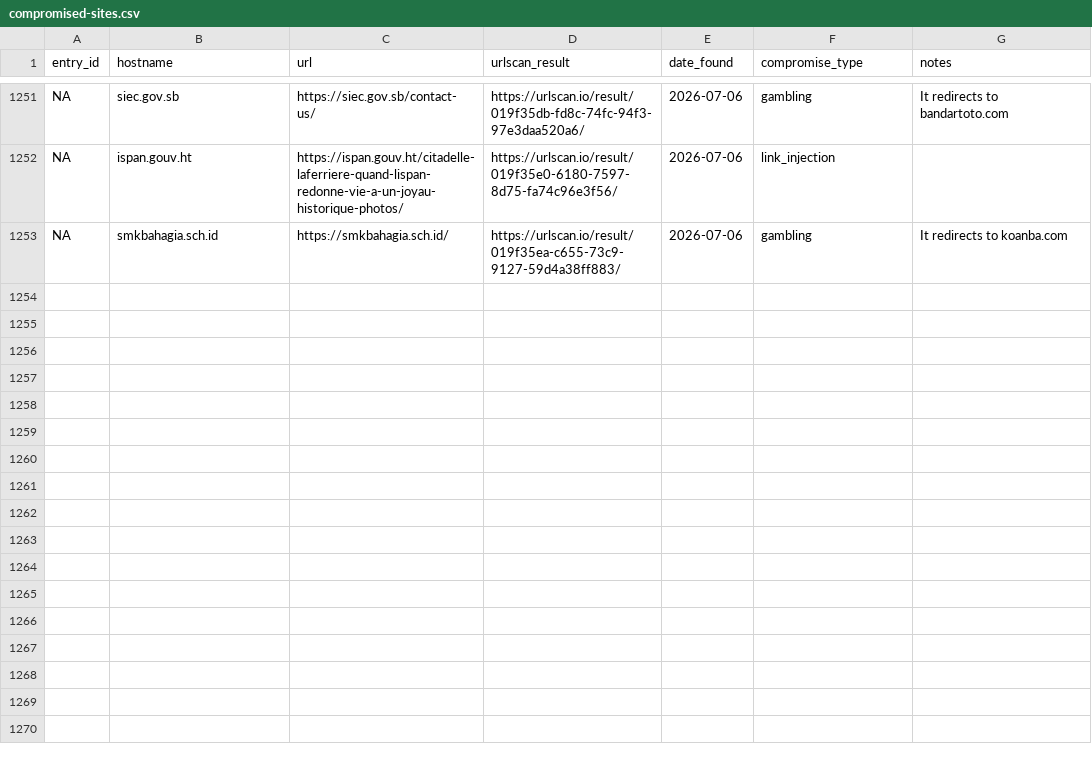
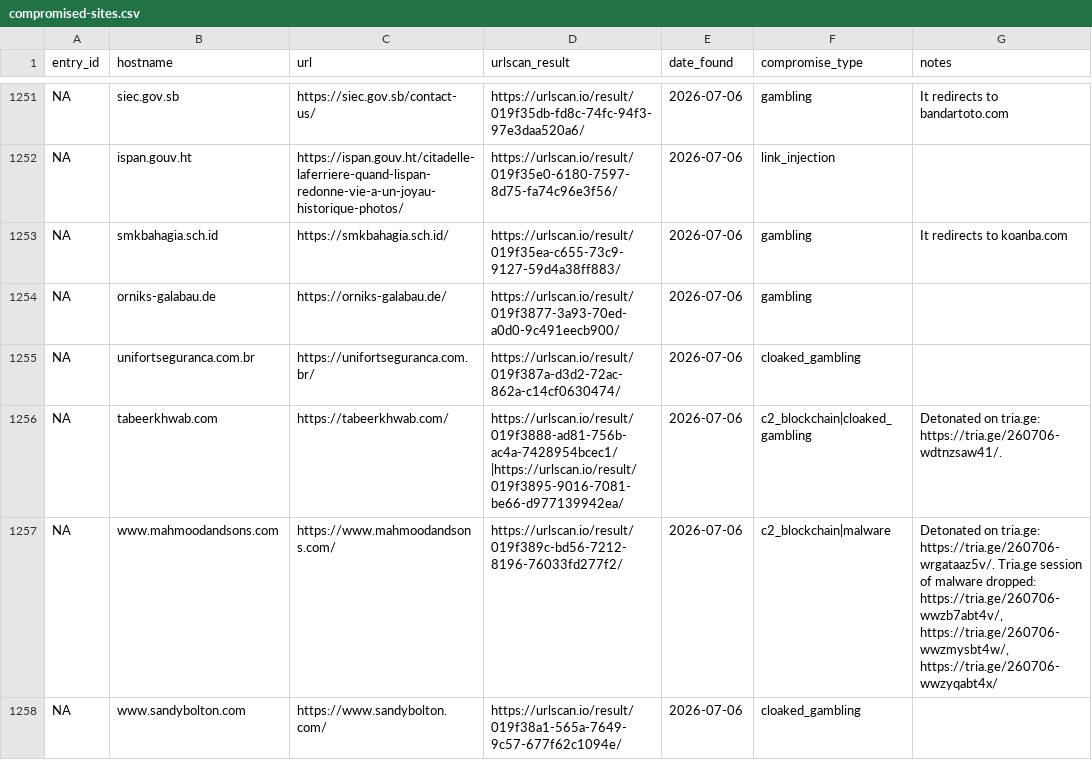
Before and after one commit to battlingamazons/compromised-sites-tracker, a CSV file: compromised-sites.csv, drawn as a sheet; only a part is shown, gaps mark what is left out.

Commit message:
Update compromised-sites.csv

```diff
--- a/compromised-sites.csv
+++ b/compromised-sites.csv
@@ -1253 +1253,6 @@ NA, ispan.gouv.ht, https://ispan.gouv.ht/citadelle-laferriere-quand-lispan-redon
 NA, smkbahagia.sch.id, https://smkbahagia.sch.id/, https://urlscan.io/result/019f35ea-c655-73c9-9127-59d4a38ff883/, 2026-07-06, gambling, "It redirects to koanba.com"
+NA, orniks-galabau.de, https://orniks-galabau.de/, https://urlscan.io/result/019f3877-3a93-70ed-a0d0-9c491eecb900/, 2026-07-06, gambling, ""
+NA, unifortseguranca.com.br, https://unifortseguranca.com.br/, https://urlscan.io/result/019f387a-d3d2-72ac-862a-c14cf0630474/, 2026-07-06, cloaked_gambling, ""
+NA, tabeerkhwab.com, https://tabeerkhwab.com/, https://urlscan.io/result/019f3888-ad81-756b-ac4a-7428954bcec1/|https://urlscan.io/result/019f3895-9016-7081-be66-d977139942ea/, 2026-07-06, c2_blockchain|cloaked_gambling, "Detonated on tria.ge: https://tria.ge/260706-wdtnzsaw41/."
+NA, www.mahmoodandsons.com, https://www.mahmoodandsons.com/, https://urlscan.io/result/019f389c-bd56-7212-8196-76033fd277f2/, 2026-07-06, c2_blockchain|malware, "Detonated on tria.ge: https://tria.ge/260706-wrgataaz5v/. Tria.ge session of malware dropped: https://tria.ge/260706-wwzb7abt4v/, https://tria.ge/260706-wwzmysbt4w/, https://tria.ge/260706-wwzyqabt4x/"
+NA, www.sandybolton.com, https://www.sandybolton.com/, https://urlscan.io/result/019f38a1-565a-7649-9c57-677f62c1094e/, 2026-07-06, cloaked_gambling, ""
```
